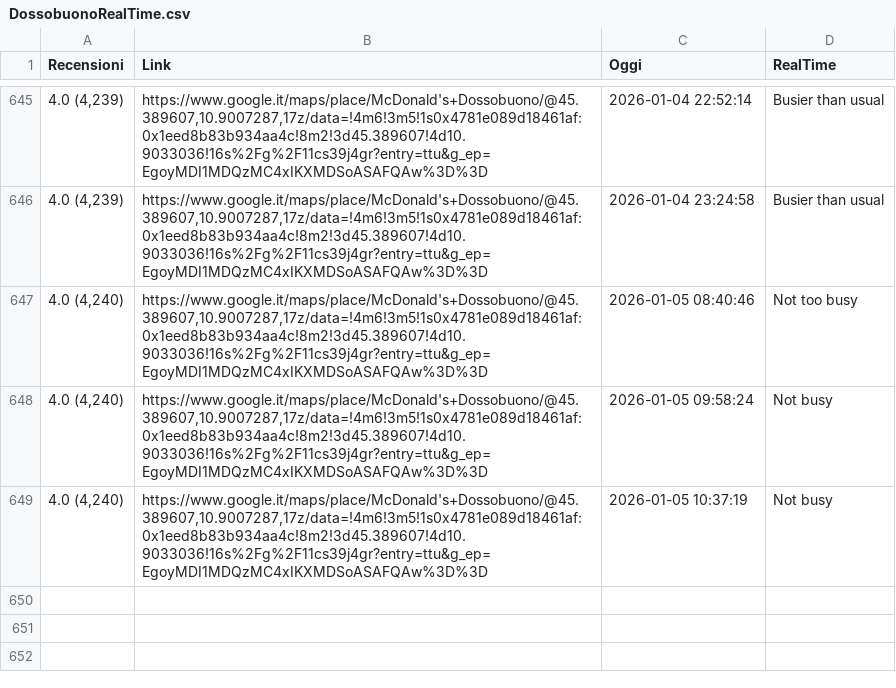
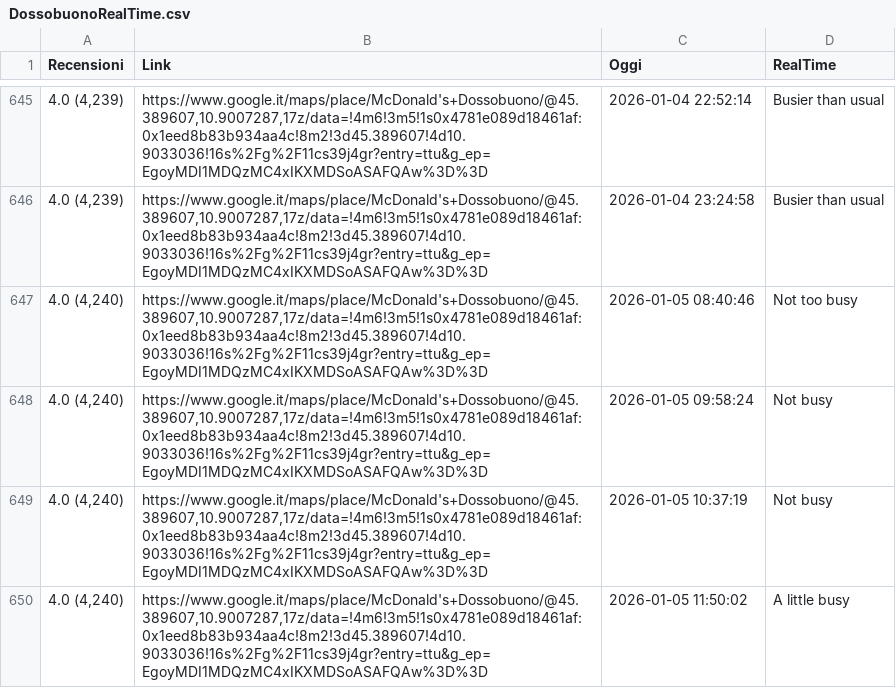
Before and after one commit to Salma001-it/McDossobuonoRealTimeScraper, a CSV file: DossobuonoRealTime.csv, drawn as a sheet; only a part is shown, gaps mark what is left out; the diff names each change by its address in the sheet, - before the commit and + after, or states it on an @@ line.

```diff
--- a/DossobuonoRealTime.csv
+++ b/DossobuonoRealTime.csv
+row 650: 4.0 (4,240) | https://www.google.it/maps/place/McDonald's+Dossobuono/@45.389607,10.9007287,17z/data=!4m6!3m5!1s0x4781e089d18461af:0x1eed8b83b934aa4c!8m2!3d45.389607!4d10.9033036!16s%2Fg%2F11cs39j4gr?entry=ttu&g_ep=EgoyMDI1MDQzMC4xIKXMDSoASAFQAw%3D%3D | 2026-01-05 11:50:02 | A little busy
```
